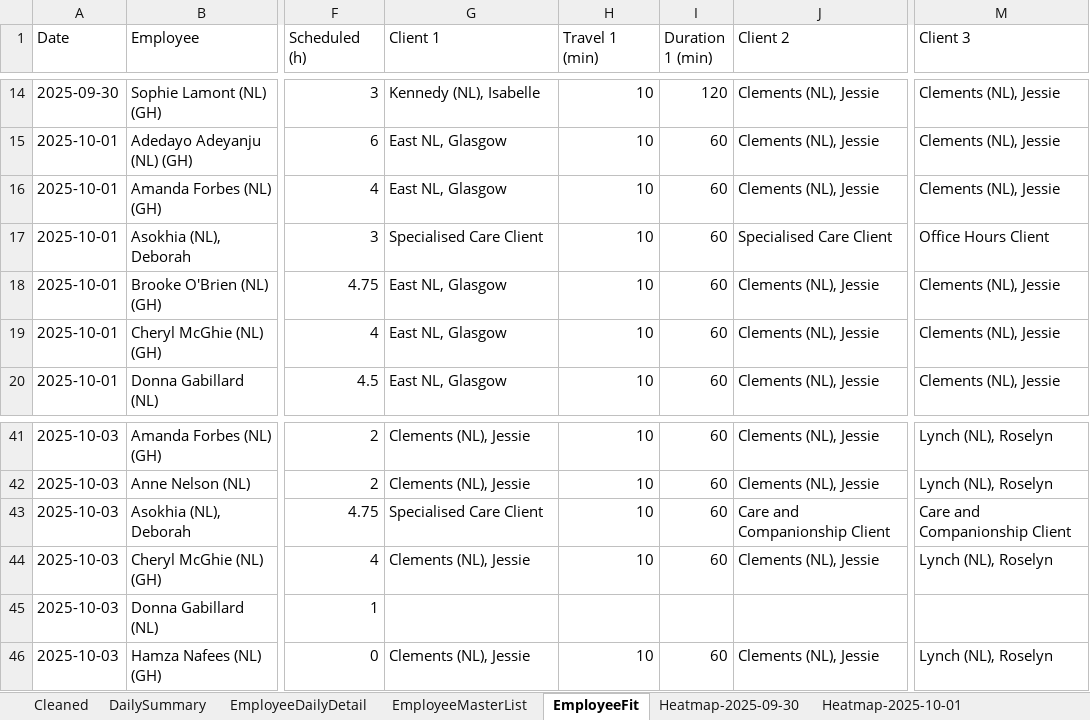
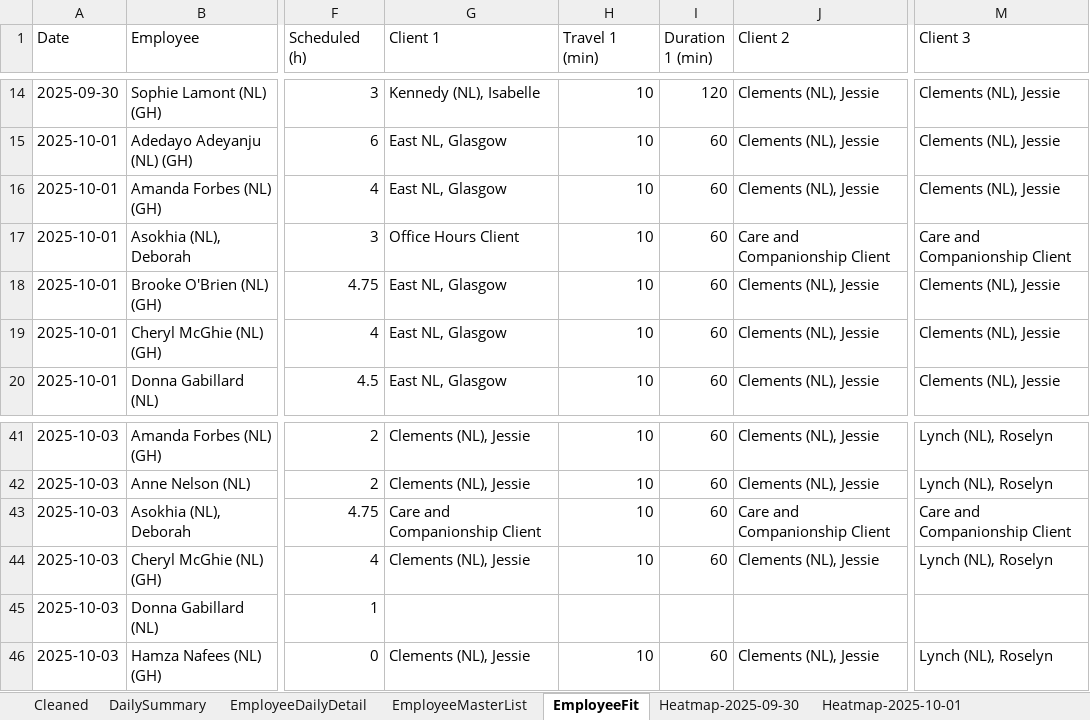
Before and after one commit to Mustansar-tech/CareCapacity, an Excel workbook: capacity_dashboard.xlsx, sheet EmployeeFit, drawn as a sheet; only a part is shown, gaps mark what is left out; values as stored, in another font and other column widths than the file's, no borders; the diff names each change by its address in the sheet, - before the commit and + after, or states it on an @@ line.

```diff
--- a/capacity_dashboard.xlsx (sheet EmployeeFit)
+++ b/capacity_dashboard.xlsx (sheet EmployeeFit)
-G17 (Client 1): Specialised Care Client
+G17 (Client 1): Office Hours Client
-J17 (Client 2): Specialised Care Client
+J17 (Client 2): Care and Companionship Client
-M17 (Client 3): Office Hours Client
+M17 (Client 3): Care and Companionship Client
-G43 (Client 1): Specialised Care Client
+G43 (Client 1): Care and Companionship Client
```
Also changed, not shown: sheet Heatmap-2025-10-01, sheet Heatmap-2025-10-02, sheet Heatmap-2025-10-03.
